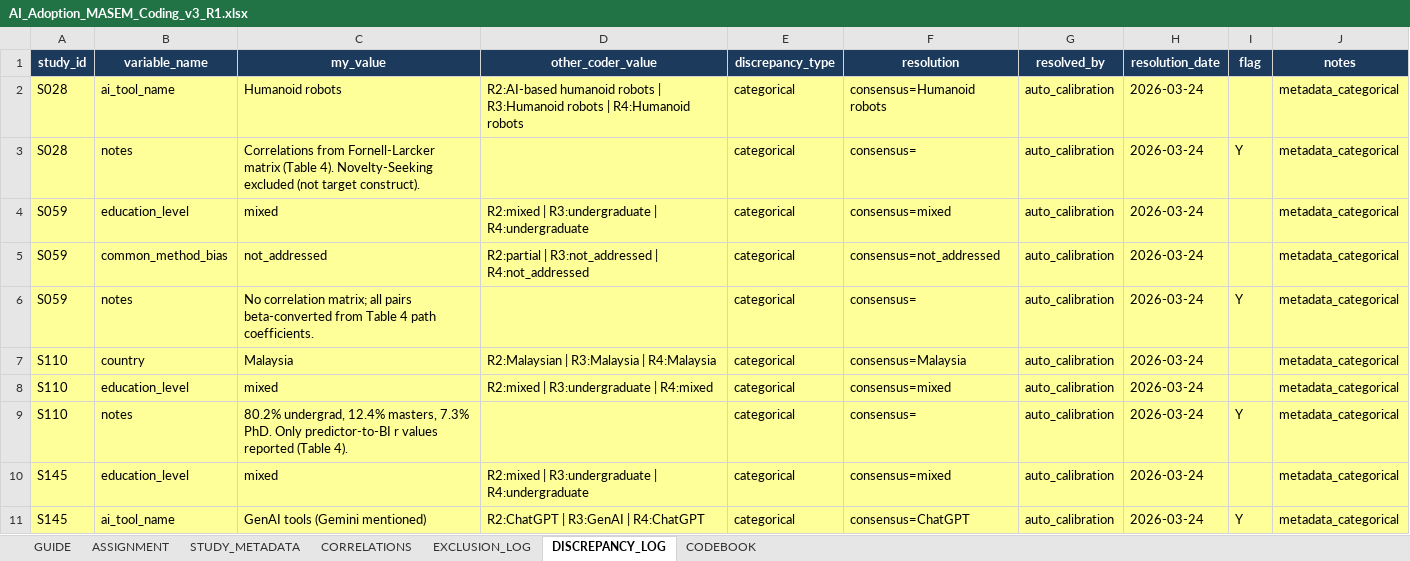
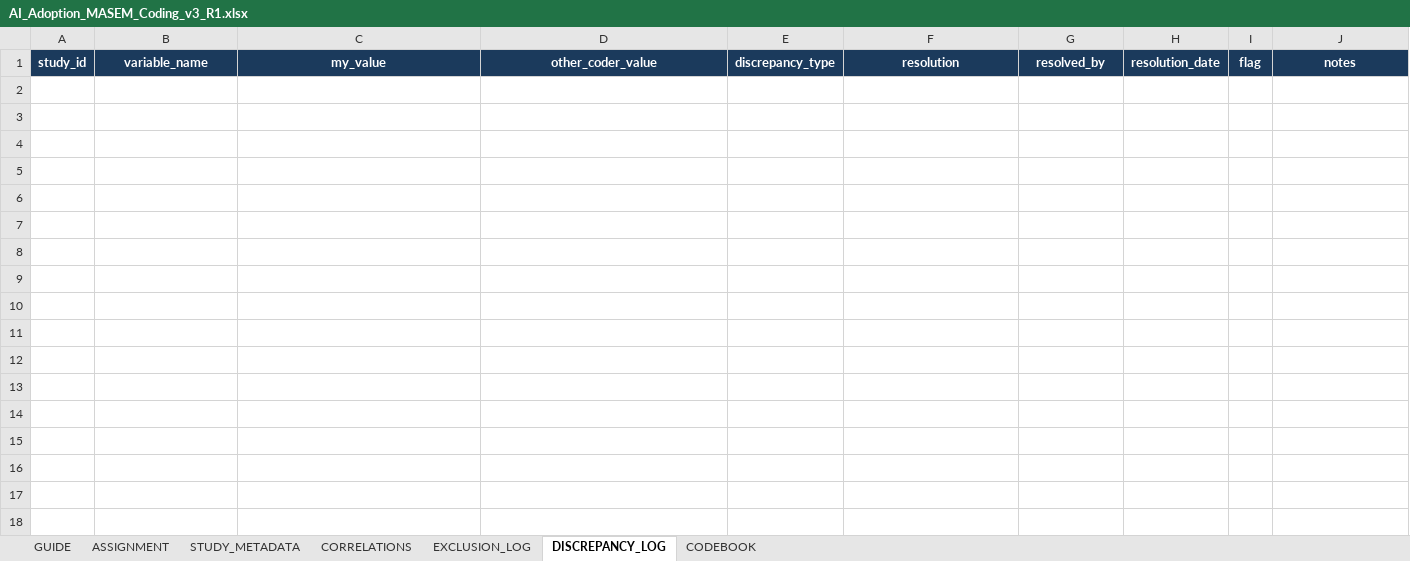
Before and after one commit to HosungYou/jornal_AI-adoption_meta, an Excel workbook: data/04_extraction/coder_packages/R1/AI_Adoption_MASEM_Coding_v3_R1.xlsx, sheet DISCREPANCY_LOG, drawn as a sheet; only a part is shown; values as stored, in another font and other column widths than the file's, no borders; charts and pictures not drawn; the diff covers the shown part only; the diff names each change by its address in the sheet, - before the commit and + after, or states it on an @@ line.

```diff
--- a/data/04_extraction/coder_packages/R1/AI_Adoption_MASEM_Coding_v3_R1.xlsx (sheet DISCREPANCY_LOG)
+++ b/data/04_extraction/coder_packages/R1/AI_Adoption_MASEM_Coding_v3_R1.xlsx (sheet DISCREPANCY_LOG)
-row 2: S028 | ai_tool_name | Humanoid robots | R2:AI-based humanoid robots | R3:Humanoid robots | R4:Humanoid robots | categorical | consensus=Humanoid robots | auto_calibration | 2026-03-24 |  | metadata_categorical
-row 3: S028 | notes | Correlations from Fornell-Larcker matrix (Table 4). Novelty-Seeking excluded (not target construct). |  | categorical | consensus= | auto_calibration | 2026-03-24 | Y | metadata_categorical
-row 4: S059 | education_level | mixed | R2:mixed | R3:undergraduate | R4:undergraduate | categorical | consensus=mixed | auto_calibration | 2026-03-24 |  | metadata_categorical
-row 5: S059 | common_method_bias | not_addressed | R2:partial | R3:not_addressed | R4:not_addressed | categorical | consensus=not_addressed | auto_calibration | 2026-03-24 |  | metadata_categorical
-row 6: S059 | notes | No correlation matrix; all pairs beta-converted from Table 4 path coefficients. |  | categorical | consensus= | auto_calibration | 2026-03-24 | Y | metadata_categorical
-row 7: S110 | country | Malaysia | R2:Malaysian | R3:Malaysia | R4:Malaysia | categorical | consensus=Malaysia | auto_calibration | 2026-03-24 |  | metadata_categorical
-row 8: S110 | education_level | mixed | R2:mixed | R3:undergraduate | R4:mixed | categorical | consensus=mixed | auto_calibration | 2026-03-24 |  | metadata_categorical
-row 9: S110 | notes | 80.2% undergrad, 12.4% masters, 7.3% PhD. Only predictor-to-BI r values reported (Table 4). |  | categorical | consensus= | auto_calibration | 2026-03-24 | Y | metadata_categorical
-row 10: S145 | education_level | mixed | R2:mixed | R3:undergraduate | R4:undergraduate | categorical | consensus=mixed | auto_calibration | 2026-03-24 |  | metadata_categorical
-row 11: S145 | ai_tool_name | GenAI tools (Gemini mentioned) | R2:ChatGPT | R3:GenAI | R4:ChatGPT | categorical | consensus=ChatGPT | auto_calibration | 2026-03-24 | Y | metadata_categorical
```
Also changed, not shown: 100 removed rows elsewhere in this sheet, sheet CORRELATIONS, sheet STUDY_METADATA, sheet ASSIGNMENT, sheet EXCLUSION_LOG, sheet CODEBOOK, charts or pictures, data/04_extraction/coder_packages/R2/AI_Adoption_MASEM_Coding_v3_R2.xlsx, data/04_extraction/coder_packages/R3/AI_Adoption_MASEM_Coding_v3_R3.xlsx, 6 other files.
